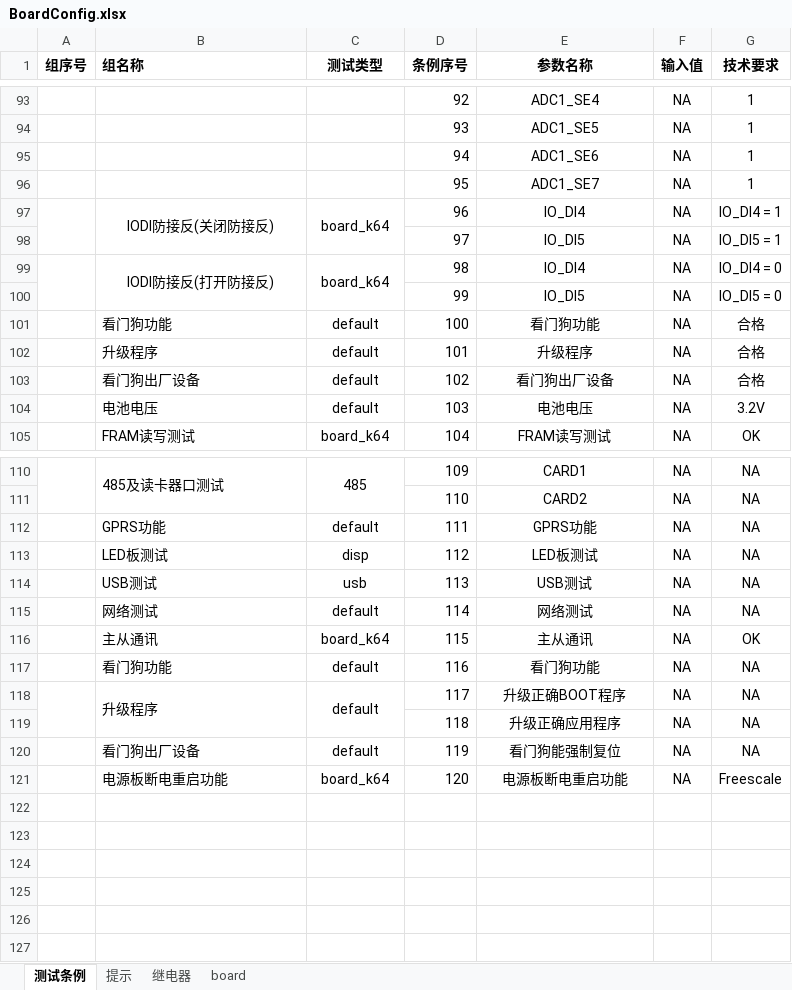
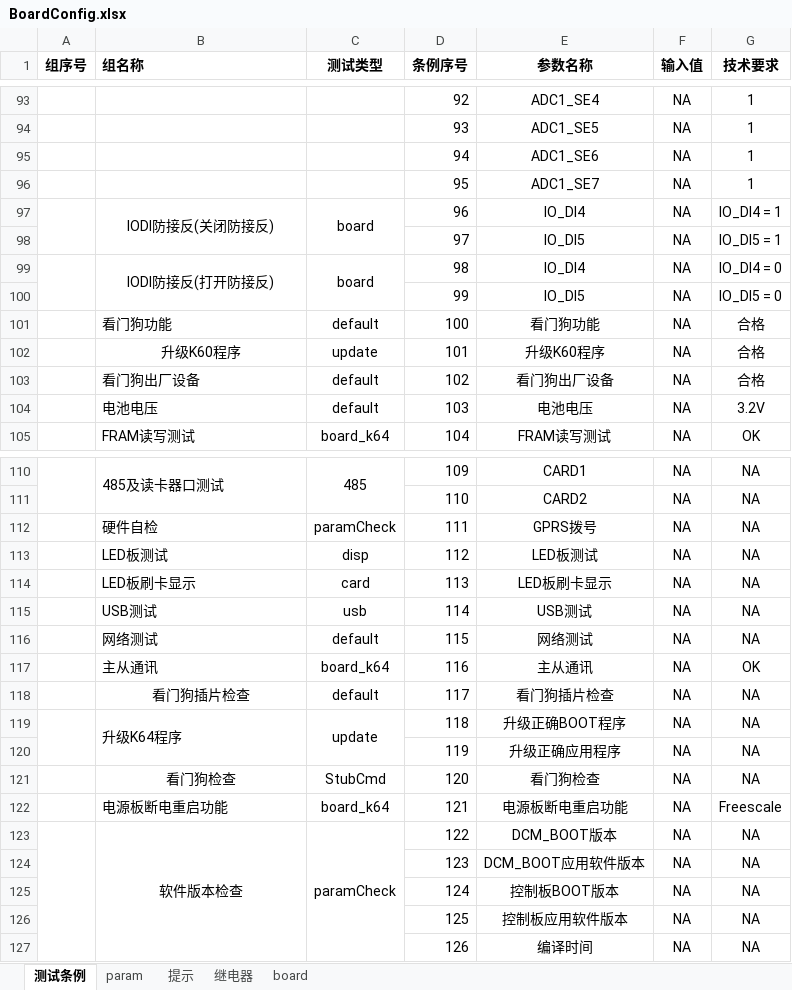
Before and after one commit to newdoublefish/mcmctestsys, an Excel workbook: config/project/board/BoardConfig.xlsx, sheet 测试条例, drawn as a sheet; only a part is shown, gaps mark what is left out; values as stored, in another font and other column widths than the file's, no borders; removed rows and columns are numbered as before the commit, all else as after; the diff names each change by its address in the sheet, - before the commit and + after, or states it on an @@ line.

```diff
--- a/config/project/board/BoardConfig.xlsx (sheet 测试条例)
+++ b/config/project/board/BoardConfig.xlsx (sheet 测试条例)
+sheet tab: param
-C97 (测试类型): board_k64
+C97 (测试类型): board
-C99 (测试类型): board_k64
+C99 (测试类型): board
-B102 (组名称): 升级程序
+B102 (组名称): 升级K60程序
-B102 alignment: left
+B102 alignment: center
-C102 (测试类型): default
+C102 (测试类型): update
-E102 (参数名称): 升级程序
+E102 (参数名称): 升级K60程序
-B112 (组名称): GPRS功能
+B112 (组名称): 硬件自检
-C112 (测试类型): default
+C112 (测试类型): paramCheck
-E112 (参数名称): GPRS功能
+E112 (参数名称): GPRS拨号
+row 114:  | LED板刷卡显示 | card | 113 | LED板刷卡显示 | NA | NA
-D115 (条例序号): 113
+D115 (条例序号): 114
-D116 (条例序号): 114
+D116 (条例序号): 115
-D117 (条例序号): 115
+D117 (条例序号): 116
-B118 (组名称): 看门狗功能
+B118 (组名称): 看门狗插片检查
-B118 alignment: left
+B118 alignment: center
-D118 (条例序号): 116
+D118 (条例序号): 117
-E118 (参数名称): 看门狗功能
+E118 (参数名称): 看门狗插片检查
-B119 (组名称): 升级程序
+B119 (组名称): 升级K64程序
-C119 (测试类型): default
+C119 (测试类型): update
-D119 (条例序号): 117
+D119 (条例序号): 118
-D120 (条例序号): 118
+D120 (条例序号): 119
-row 120:  | 看门狗出厂设备 | default | 119 | 看门狗能强制复位 | NA | NA
+row 121:  | 看门狗检查 | StubCmd | 120 | 看门狗检查 | NA | NA
-D122 (条例序号): 120
+D122 (条例序号): 121
+row 123:  | 软件版本检查 | paramCheck | 122 | DCM_BOOT版本 | NA | NA
+row 124:  |  |  | 123 | DCM_BOOT应用软件版本 | NA | NA
+row 125:  |  |  | 124 | 控制板BOOT版本 | NA | NA
+row 126:  |  |  | 125 | 控制板应用软件版本 | NA | NA
+row 127:  |  |  | 126 | 编译时间 | NA | NA
```
Also changed, not shown: sheet 提示, sheet board, config/project/Integrate/IntegrateConfig.xlsx, config/project/board/BoardReport.xlsx, 9 other files.
